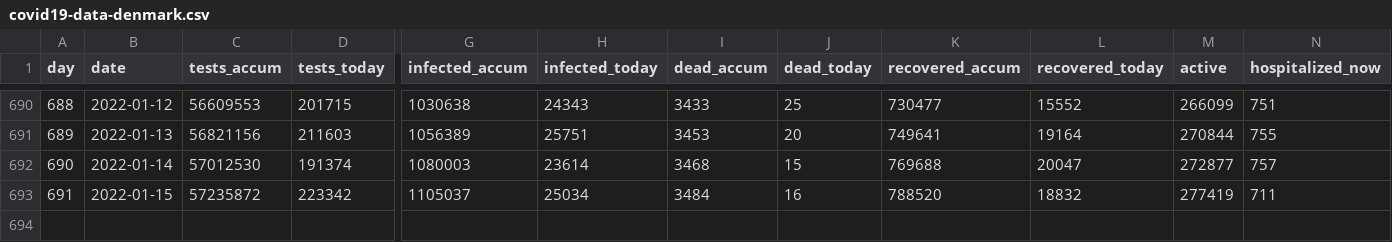
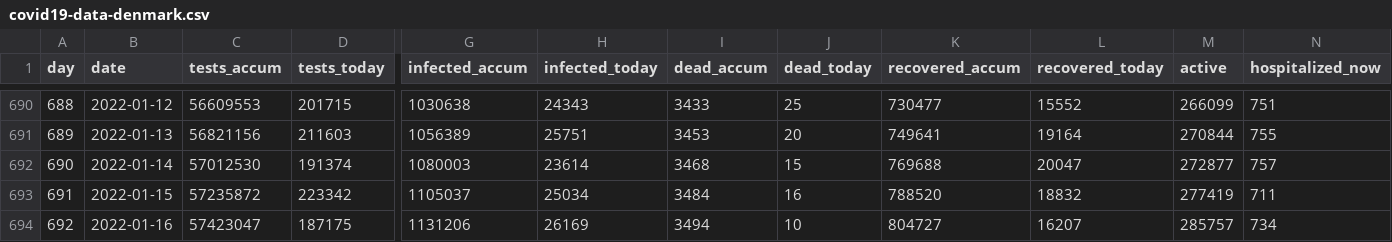
Before and after one commit to xidus/covid-19, a CSV file: covid19-data-denmark.csv, drawn as a sheet; only a part is shown, gaps mark what is left out; rows hold the shown columns only; the diff names each change by its address in the sheet, - before the commit and + after, or states it on an @@ line.

```diff
--- a/covid19-data-denmark.csv
+++ b/covid19-data-denmark.csv
+row 694: 692 | 2022-01-16 | 57423047 | 187175 | 1131206 | 26169 | 3494 | 10 | 804727 | 16207 | 285757 | 734
```
Also changed, not shown: 1 other file.
